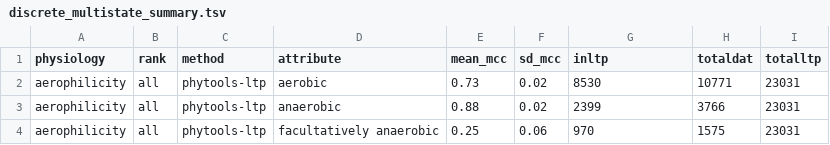
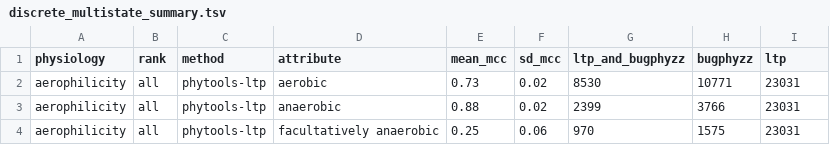
Before and after one commit to sdgamboa/taxPProValidation, a TSV file: discrete/discrete_multistate_summary.tsv, drawn as a sheet; only a part is shown.

Commit message:
add better names to columns

```diff
--- a/discrete/discrete_multistate_summary.tsv
+++ b/discrete/discrete_multistate_summary.tsv
@@ -1,2 +1,2 @@
-physiology	rank	method	attribute	mean_mcc	sd_mcc	inltp	totaldat	totalltp
+physiology	rank	method	attribute	mean_mcc	sd_mcc	ltp_and_bugphyzz	bugphyzz	ltp
 aerophilicity	all	phytools-ltp	aerobic	0.73	0.02	8530	10771	23031
```
Also changed, not shown: 1 other file.
